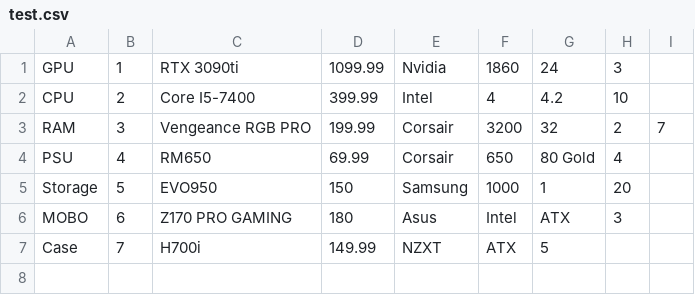
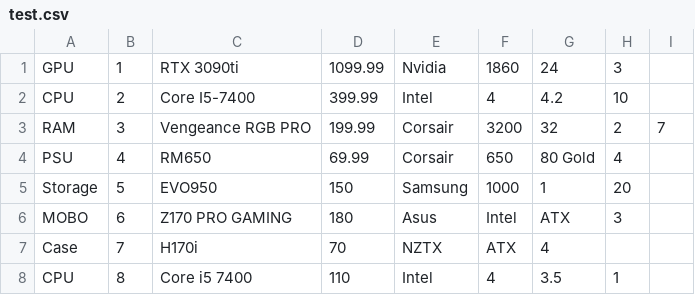
Before and after one commit to MyBoyDoru/Project-OOP, a CSV file: Project OOP/test.csv, drawn as a sheet.

```diff
--- a/Project OOP/test.csv
+++ b/Project OOP/test.csv
@@ -6,2 +6,3 @@ Storage,5,EVO950,150,Samsung,1000,1,20
 MOBO,6,Z170 PRO GAMING,180,Asus,Intel,ATX,3
-Case,7,H700i,149.99,NZXT,ATX,5
+Case,7,H170i,70,NZTX,ATX,4
+CPU,8,Core i5 7400,110,Intel,4,3.5,1
```
Also changed, not shown: 19 other files.
